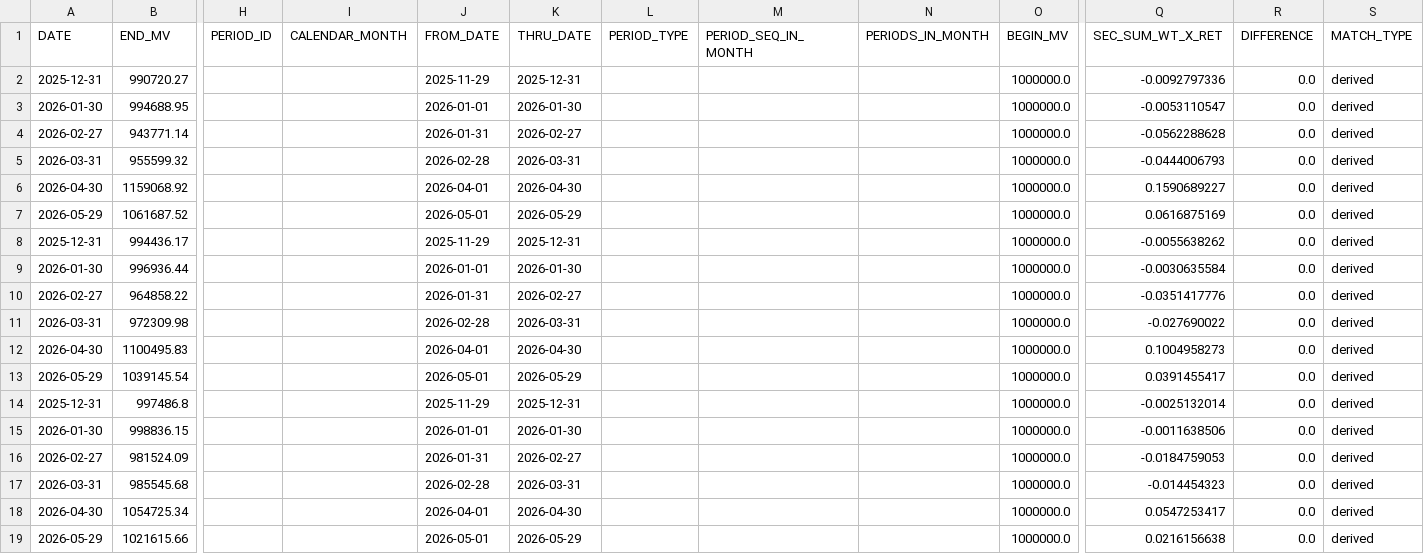
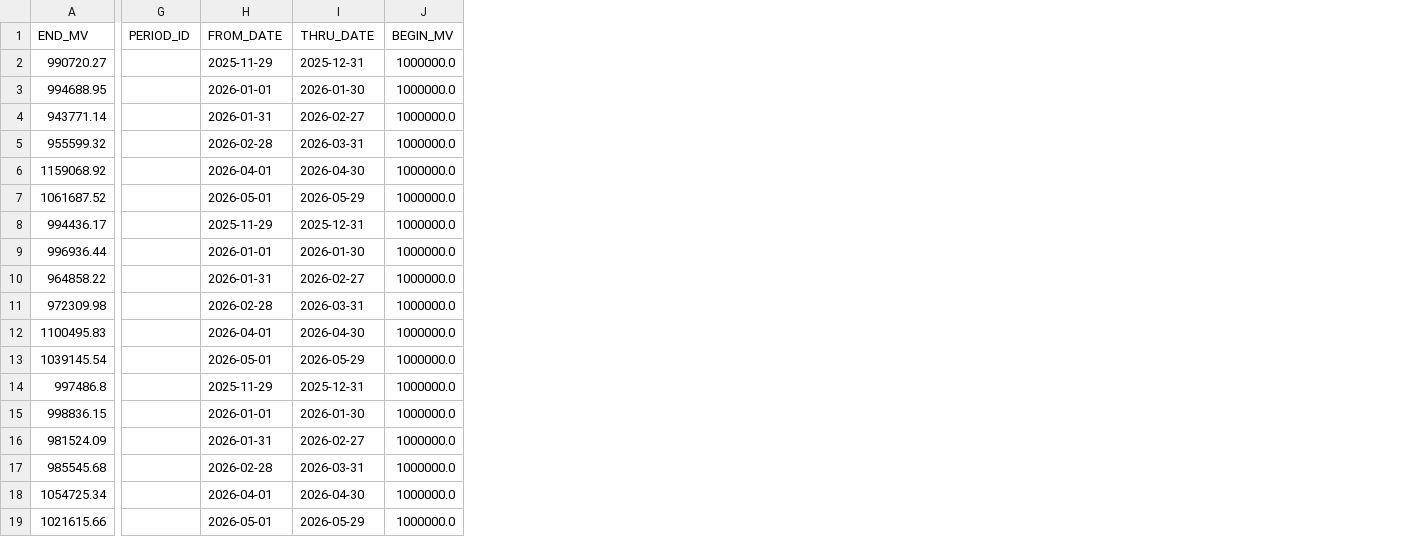
Before and after one commit to JohnDReynolds/portfolio-performance-analytics, a CSV file: ppar/demos/data/axys/axys_full_spec_a/portperf.csv, drawn as a sheet; only a part is shown, gaps mark what is left out; the diff names each change by its address in the sheet, - before the commit and + after, or states it on an @@ line.

```diff
--- a/ppar/demos/data/axys/axys_full_spec_a/portperf.csv
+++ b/ppar/demos/data/axys/axys_full_spec_a/portperf.csv
-column A (DATE), rows 2-19: 2025-12-31 | 2026-01-30 | 2026-02-27 | 2026-03-31 | 2026-04-30 | 2026-05-29 | 2025-12-31 | 2026-01-30 | 2026-02-27 | 2026-03-31 | 2026-04-30 | 2026-05-29 | 2025-12-31 | 2026-01-30 | 2026-02-27 | 2026-03-31 | 2026-04-30 | 2026-05-29
-column I (CALENDAR_MONTH), empty
-column L (PERIOD_TYPE), empty
-column M (PERIOD_SEQ_IN_MONTH), empty
-column N (PERIODS_IN_MONTH), empty
-column Q (SEC_SUM_WT_X_RET), rows 2-19: -0.0092797336 | -0.0053110547 | -0.0562288628 | -0.0444006793 | 0.1590689227 | 0.0616875169 | -0.0055638262 | -0.0030635584 | -0.0351417776 | -0.027690022 | 0.1004958273 | 0.0391455417 | -0.0025132014 | -0.0011638506 | -0.0184759053 | -0.014454323 | 0.0547253417 | 0.0216156638
-column R (DIFFERENCE), rows 2-19: all 0.0
-column S (MATCH_TYPE), rows 2-19: all derived
```
Also changed, not shown: ppar/demos/data/axys/axys_full_spec_a/sec_ref.csv, ppar/demos/data/axys/axys_full_spec_b/portperf.csv, 41 other files.
